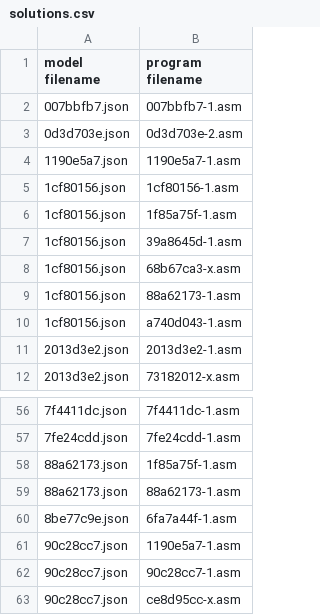
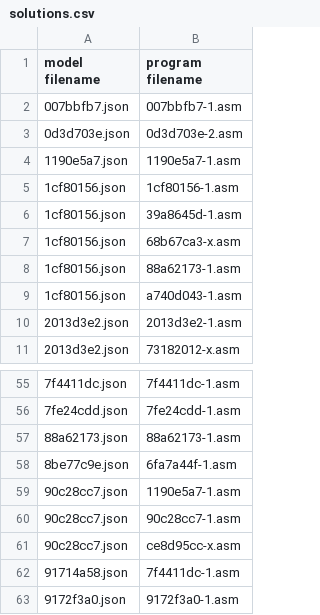
Before and after one commit to neoneye/loda-arc-challenge, a CSV file: solutions.csv, drawn as a sheet; only a part is shown, gaps mark what is left out; the shorter side is filled out with more unchanged rows.

```diff
--- a/solutions.csv
+++ b/solutions.csv
@@ -5,3 +5,2 @@ model filename;program filename
 1cf80156.json;1cf80156-1.asm
-1cf80156.json;1f85a75f-1.asm
 1cf80156.json;39a8645d-1.asm
@@ -57,3 +56,2 @@ model filename;program filename
 7fe24cdd.json;7fe24cdd-1.asm
-88a62173.json;1f85a75f-1.asm
 88a62173.json;88a62173-1.asm
```
Also changed, not shown: 1 other file.
